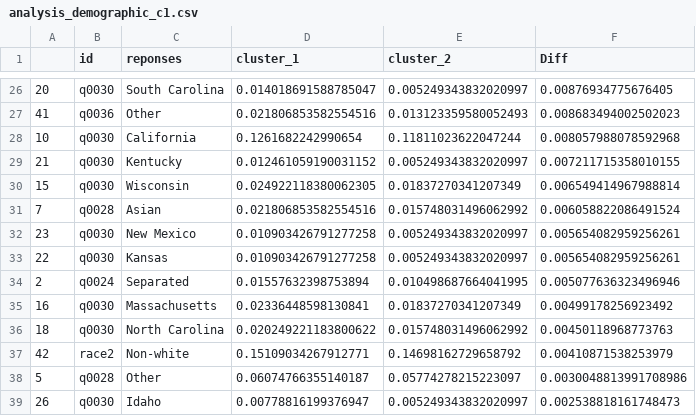
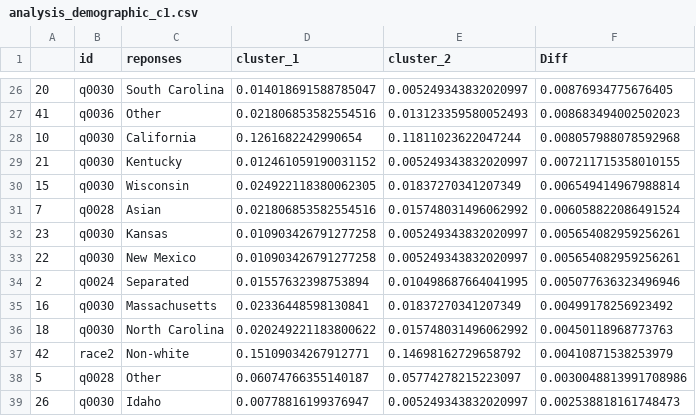
Before and after one commit to ARiccGitHub/masculinity_project, a CSV file: data/analysis_demographic_c1.csv, drawn as a sheet; only a part is shown, gaps mark what is left out.

```diff
--- a/data/analysis_demographic_c1.csv
+++ b/data/analysis_demographic_c1.csv
@@ -31,4 +31,4 @@
 7,q0028,Asian,0.021806853582554516,0.015748031496062992,0.006058822086491524
-23,q0030,New Mexico,0.010903426791277258,0.005249343832020997,0.005654082959256261
-22,q0030,Kansas,0.010903426791277258,0.005249343832020997,0.005654082959256261
+23,q0030,Kansas,0.010903426791277258,0.005249343832020997,0.005654082959256261
+22,q0030,New Mexico,0.010903426791277258,0.005249343832020997,0.005654082959256261
 2,q0024,Separated,0.01557632398753894,0.010498687664041995,0.005077636323496946
```
Also changed, not shown: data/analysis_demographic_c2.csv, data/inv_q0030.csv, 47 other files.
